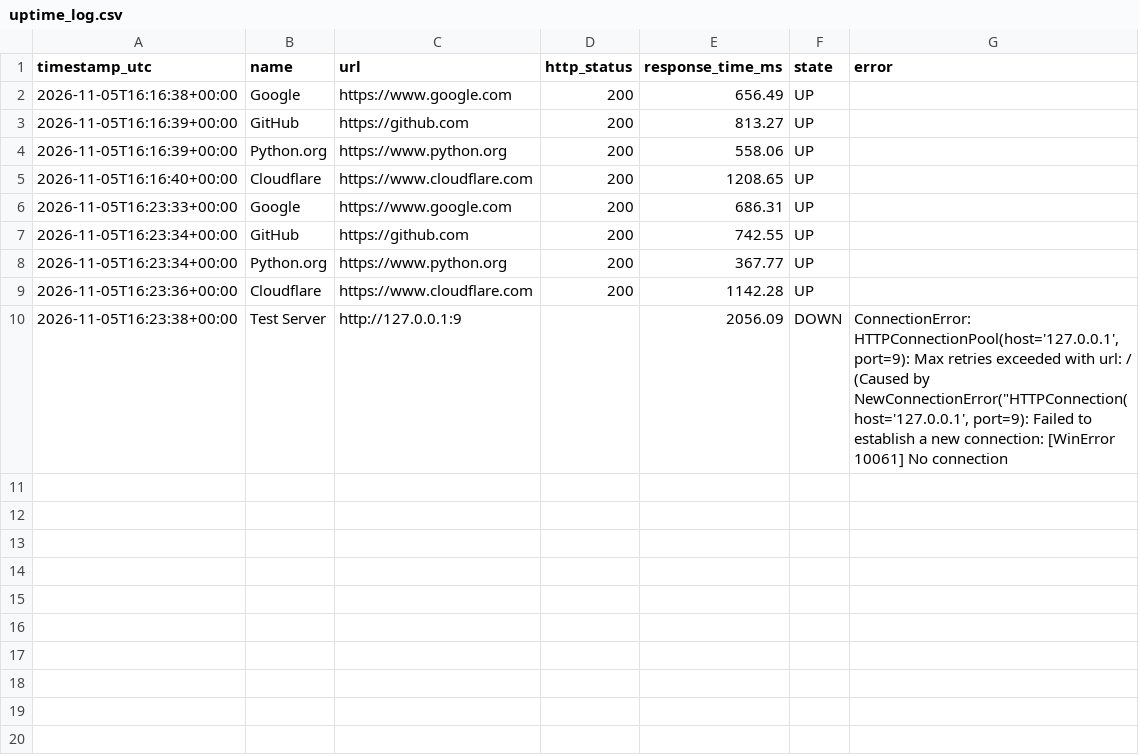
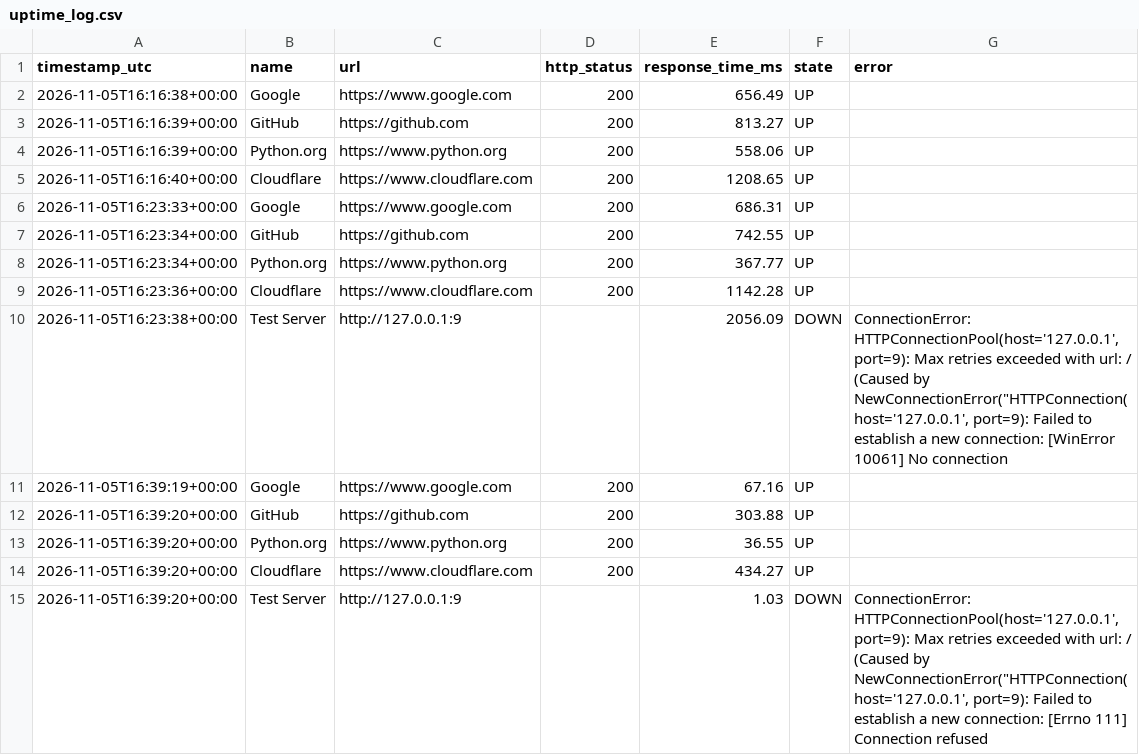
Before and after one commit to madhusudhan717/CloudPulse, a CSV file: logs/uptime_log.csv, drawn as a sheet.

```diff
--- a/logs/uptime_log.csv
+++ b/logs/uptime_log.csv
@@ -10 +10,6 @@ timestamp_utc,name,url,http_status,response_time_ms,state,error
 2026-11-05T16:23:38+00:00,Test Server,http://127.0.0.1:9,,2056.09,DOWN,"ConnectionError: HTTPConnectionPool(host='127.0.0.1', port=9): Max retries exceeded with url: / (Caused by NewConnectionError(""HTTPConnection(host='127.0.0.1', port=9): Failed to establish a new connection: [WinError 10061] No connection"
+2026-11-05T16:39:19+00:00,Google,https://www.google.com,200,67.16,UP,
+2026-11-05T16:39:20+00:00,GitHub,https://github.com,200,303.88,UP,
+2026-11-05T16:39:20+00:00,Python.org,https://www.python.org,200,36.55,UP,
+2026-11-05T16:39:20+00:00,Cloudflare,https://www.cloudflare.com,200,434.27,UP,
+2026-11-05T16:39:20+00:00,Test Server,http://127.0.0.1:9,,1.03,DOWN,"ConnectionError: HTTPConnectionPool(host='127.0.0.1', port=9): Max retries exceeded with url: / (Caused by NewConnectionError(""HTTPConnection(host='127.0.0.1', port=9): Failed to establish a new connection: [Errno 111] Connection refused"
```
Also changed, not shown: 2 other files.
